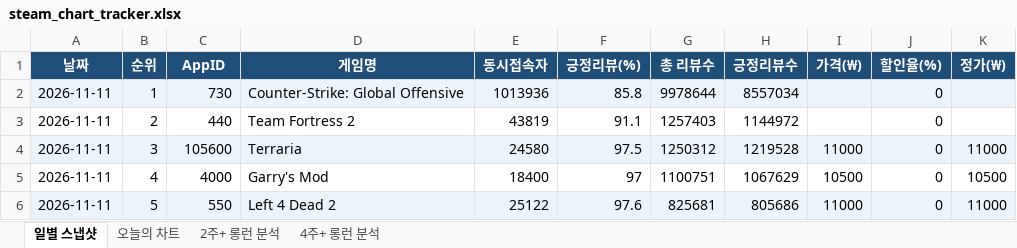
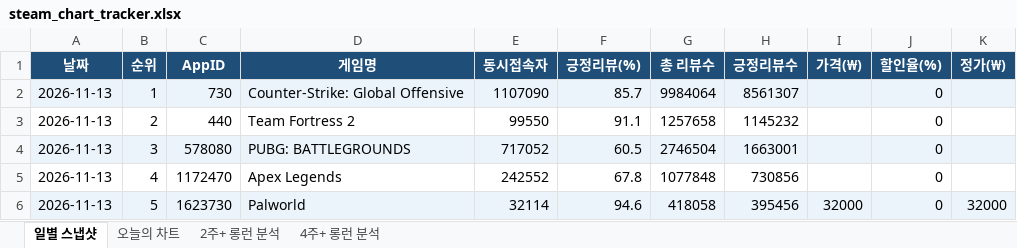
Before and after one commit to yunahro0513/steam-tracker, an Excel workbook: steam_chart_tracker.xlsx, sheet 일별 스냅샷, drawn as a sheet; only a part is shown; values as stored, in another font and other column widths than the file's, no borders; the diff covers the shown part only; the diff names each change by its address in the sheet, - before the commit and + after, or states it on an @@ line.

```diff
--- a/steam_chart_tracker.xlsx (sheet 일별 스냅샷)
+++ b/steam_chart_tracker.xlsx (sheet 일별 스냅샷)
-A2:A6 (날짜): 2026-11-11
+A2:A6 (날짜): 2026-11-13
-E2 (동시접속자): 1013936
+E2 (동시접속자): 1107090
-F2 (긍정리뷰(%)): 85.8
+F2 (긍정리뷰(%)): 85.7
-G2 (총 리뷰수): 9978644
+G2 (총 리뷰수): 9984064
-H2 (긍정리뷰수): 8557034
+H2 (긍정리뷰수): 8561307
-E3 (동시접속자): 43819
+E3 (동시접속자): 99550
-G3 (총 리뷰수): 1257403
+G3 (총 리뷰수): 1257658
-H3 (긍정리뷰수): 1144972
+H3 (긍정리뷰수): 1145232
-C4 (AppID): 105600
+C4 (AppID): 578080
-D4 (게임명): Terraria
+D4 (게임명): PUBG: BATTLEGROUNDS
-E4 (동시접속자): 24580
+E4 (동시접속자): 717052
-F4 (긍정리뷰(%)): 97.5
+F4 (긍정리뷰(%)): 60.5
-G4 (총 리뷰수): 1250312
+G4 (총 리뷰수): 2746504
-H4 (긍정리뷰수): 1219528
+H4 (긍정리뷰수): 1663001
-I4 (가격(₩)): 11000
+I4 (가격(₩)): (empty)
-K4 (정가(₩)): 11000
+K4 (정가(₩)): (empty)
-C5 (AppID): 4000
+C5 (AppID): 1172470
-D5 (게임명): Garry's Mod
+D5 (게임명): Apex Legends
-E5 (동시접속자): 18400
+E5 (동시접속자): 242552
-F5 (긍정리뷰(%)): 97
+F5 (긍정리뷰(%)): 67.8
-G5 (총 리뷰수): 1100751
+G5 (총 리뷰수): 1077848
-H5 (긍정리뷰수): 1067629
+H5 (긍정리뷰수): 730856
-I5 (가격(₩)): 10500
+I5 (가격(₩)): (empty)
-K5 (정가(₩)): 10500
+K5 (정가(₩)): (empty)
-C6 (AppID): 550
+C6 (AppID): 1623730
-D6 (게임명): Left 4 Dead 2
+D6 (게임명): Palworld
-E6 (동시접속자): 25122
+E6 (동시접속자): 32114
-F6 (긍정리뷰(%)): 97.6
+F6 (긍정리뷰(%)): 94.6
-G6 (총 리뷰수): 825681
+G6 (총 리뷰수): 418058
-H6 (긍정리뷰수): 805686
+H6 (긍정리뷰수): 395456
-I6 (가격(₩)): 11000
+I6 (가격(₩)): 32000
-K6 (정가(₩)): 11000
+K6 (정가(₩)): 32000
```
Also changed, not shown: 408 edited cells elsewhere in this sheet, sheet 오늘의 차트, sheet 2주+ 롱런 분석, sheet 4주+ 롱런 분석, 1 other file.
